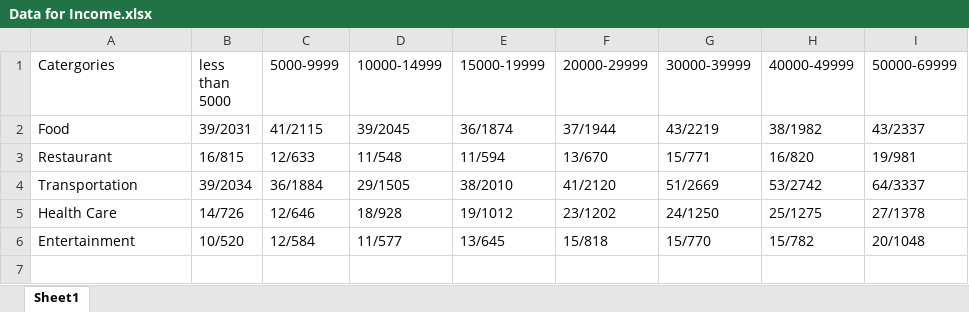
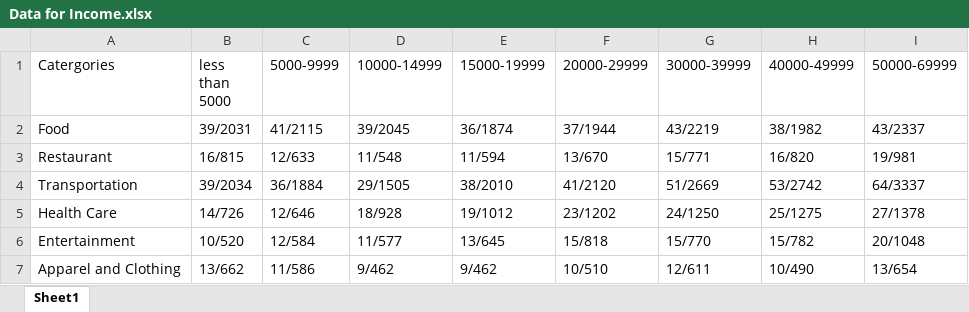
Before and after one commit to jettjz/XpendiBuddy, an Excel workbook: analysis/Data for Income.xlsx, sheet Sheet1, drawn as a sheet; values as stored, in another font and other column widths than the file's, no borders; the diff names each change by its address in the sheet, - before the commit and + after, or states it on an @@ line.

Commit message:
data for across incomes, I added clothing and apperals.

```diff
--- a/analysis/Data for Income.xlsx (sheet Sheet1)
+++ b/analysis/Data for Income.xlsx (sheet Sheet1)
+row 7: Apparel and Clothing | 13/662 | 11/586 | 9/462 | 9/462 | 10/510 | 12/611 | 10/490 | 13/654
```
